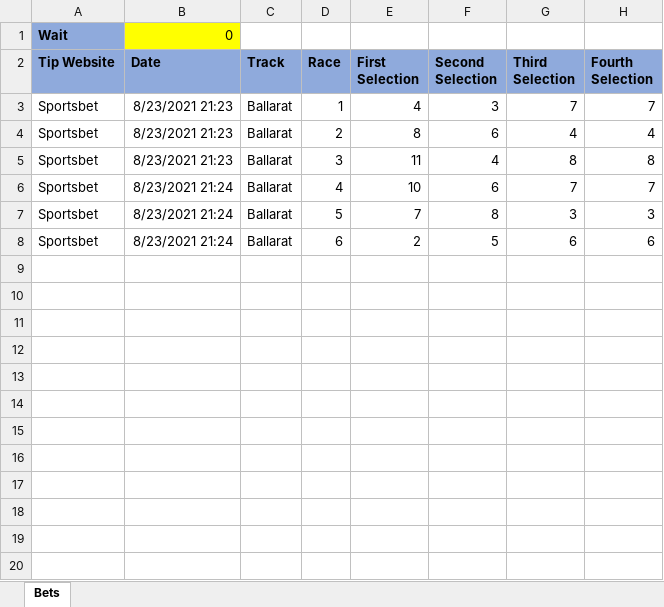
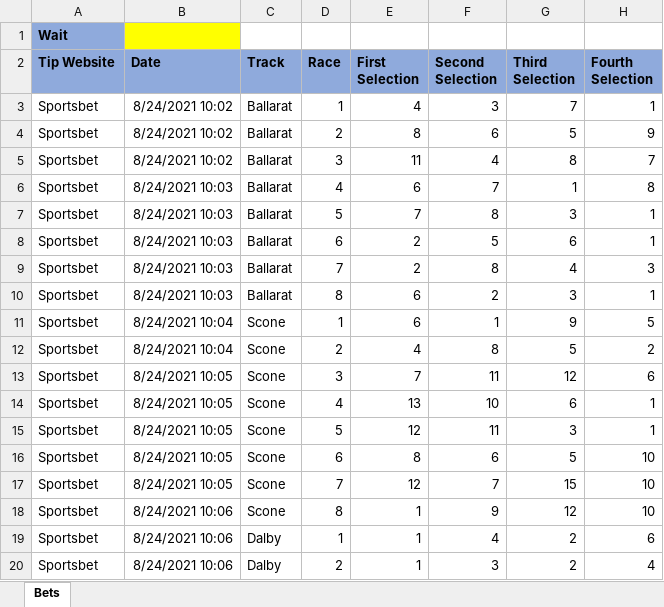
Before and after one commit to goldhorsedev0101/pro-upwork, an Excel workbook: Ethan/ScrapeBets.xlsx, sheet Bets, drawn as a sheet; only a part is shown; values as stored, in another font and other column widths than the file's, no borders; the diff covers the shown part only; the diff names each change by its address in the sheet, - before the commit and + after, or states it on an @@ line.

```diff
--- a/Ethan/ScrapeBets.xlsx (sheet Bets)
+++ b/Ethan/ScrapeBets.xlsx (sheet Bets)
-B1 (Date): 0
+B1 (Date): (empty)
-B3:B5 (Date): 8/23/2021 21:23
+B3:B5 (Date): 8/24/2021 10:02
-H3 (Fourth Selection): 7
+H3 (Fourth Selection): 1
-G4 (Third Selection): 4
+G4 (Third Selection): 5
-H4 (Fourth Selection): 4
+H4 (Fourth Selection): 9
-H5 (Fourth Selection): 8
+H5 (Fourth Selection): 7
-B6:B8 (Date): 8/23/2021 21:24
+B6:B8 (Date): 8/24/2021 10:03
-E6 (First Selection): 10
+E6 (First Selection): 6
-F6 (Second Selection): 6
+F6 (Second Selection): 7
-G6 (Third Selection): 7
+G6 (Third Selection): 1
-H6 (Fourth Selection): 7
+H6 (Fourth Selection): 8
-H7 (Fourth Selection): 3
+H7 (Fourth Selection): 1
-H8 (Fourth Selection): 6
+H8 (Fourth Selection): 1
+row 9: Sportsbet | 8/24/2021 10:03 | Ballarat | 7 | 2 | 8 | 4 | 3
+row 10: Sportsbet | 8/24/2021 10:03 | Ballarat | 8 | 6 | 2 | 3 | 1
+row 11: Sportsbet | 8/24/2021 10:04 | Scone | 1 | 6 | 1 | 9 | 5
+row 12: Sportsbet | 8/24/2021 10:04 | Scone | 2 | 4 | 8 | 5 | 2
+row 13: Sportsbet | 8/24/2021 10:05 | Scone | 3 | 7 | 11 | 12 | 6
+row 14: Sportsbet | 8/24/2021 10:05 | Scone | 4 | 13 | 10 | 6 | 1
+row 15: Sportsbet | 8/24/2021 10:05 | Scone | 5 | 12 | 11 | 3 | 1
+row 16: Sportsbet | 8/24/2021 10:05 | Scone | 6 | 8 | 6 | 5 | 10
+row 17: Sportsbet | 8/24/2021 10:05 | Scone | 7 | 12 | 7 | 15 | 10
+row 18: Sportsbet | 8/24/2021 10:06 | Scone | 8 | 1 | 9 | 12 | 10
+row 19: Sportsbet | 8/24/2021 10:06 | Dalby | 1 | 1 | 4 | 2 | 6
+row 20: Sportsbet | 8/24/2021 10:06 | Dalby | 2 | 1 | 3 | 2 | 4
```
Also changed, not shown: 70 added rows elsewhere in this sheet, Ethan/ExampleScrapeBets.xlsx, 1 other file.
